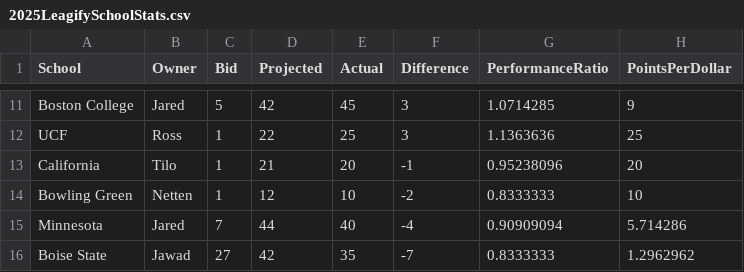
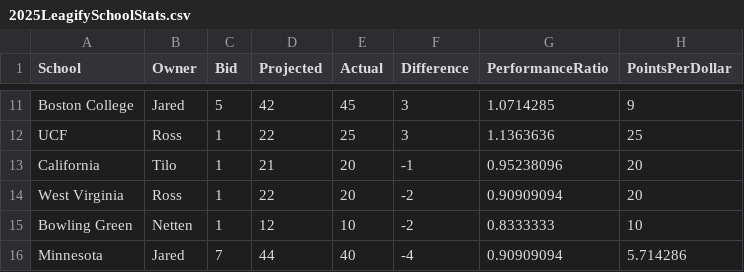
Before and after one commit to zo0o0ot/draft-scorer-nfl, a CSV file: leagify-result-stats/2025/2025LeagifySchoolStats.csv, drawn as a sheet; only a part is shown, gaps mark what is left out; the shorter side is filled out with more unchanged rows.

Commit message:
Pick 89: 🏈Wyatt Milum🏈 from West Virginia gives 20 points to 👉Ross👈 via Trade

```diff
--- a/leagify-result-stats/2025/2025LeagifySchoolStats.csv
+++ b/leagify-result-stats/2025/2025LeagifySchoolStats.csv
@@ -13,2 +13,3 @@ UCF,Ross,1,22,25,3,1.1363636,25
 California,Tilo,1,21,20,-1,0.95238096,20
+West Virginia,Ross,1,22,20,-2,0.90909094,20
 Bowling Green,Netten,1,12,10,-2,0.8333333,10
```
Also changed, not shown: leagify-result-stats/2025/2025DraftPointsBySchool.csv, leagify-result-stats/2025/2025Flops.csv, 3 other files.
